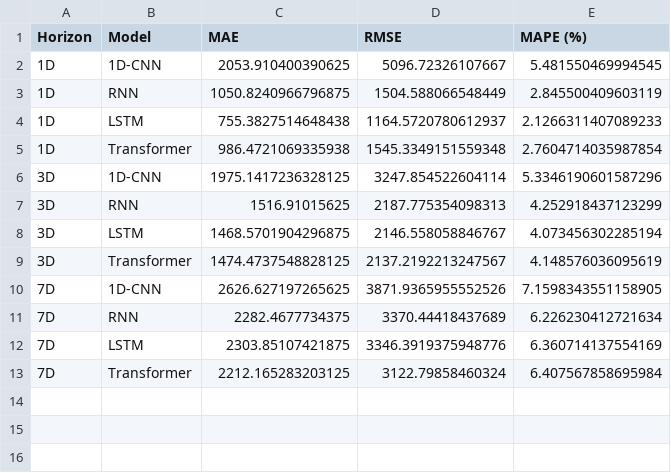
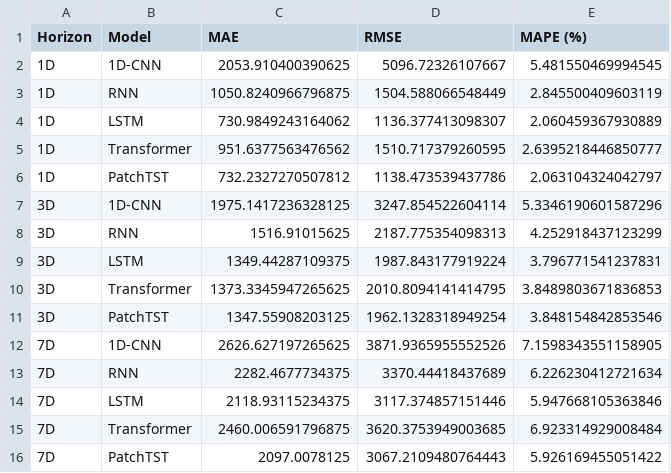
Before and after one commit to pravinkumardatafreak/cryptocast, a CSV file: model_comparison_results.csv, drawn as a sheet; removed rows and columns are numbered as before the commit, all else as after; the diff names each change by its address in the sheet, - before the commit and + after, or states it on an @@ line.

Commit message:
feat: complete PatchTST integration across entire pipeline
- Added PatchTST architecture and RevIN normalization to step4_wfv

- Integrated PatchTST into step3_viz visualizations (updated grids from 2x2 to 2x3)

- Updated orchestrator step2_train_pytorch to include PatchTST in MODELS list

- Refreshed app.py Streamlit dashboard to feature PatchTST as the best model

- Re-generated all comparison visualizations to include 5 models

- Added comprehensive CryptoCast_Project_Guide.pdf for viva prep

```diff
--- a/model_comparison_results.csv
+++ b/model_comparison_results.csv
-row 4: 1D | LSTM | 755.3827514648438 | 1164.5720780612937 | 2.1266311407089233
-row 5: 1D | Transformer | 986.4721069335938 | 1545.3349151559348 | 2.7604714035987854
+row 4: 1D | LSTM | 730.9849243164062 | 1136.377413098307 | 2.060459367930889
+row 5: 1D | Transformer | 951.6377563476562 | 1510.717379260595 | 2.6395218446850777
+row 6: 1D | PatchTST | 732.2327270507812 | 1138.473539437786 | 2.063104324042797
-row 8: 3D | LSTM | 1468.5701904296875 | 2146.558058846767 | 4.073456302285194
-row 9: 3D | Transformer | 1474.4737548828125 | 2137.2192213247567 | 4.148576036095619
+row 9: 3D | LSTM | 1349.44287109375 | 1987.843177919224 | 3.796771541237831
+row 10: 3D | Transformer | 1373.3345947265625 | 2010.8094141414795 | 3.8489803671836853
+row 11: 3D | PatchTST | 1347.55908203125 | 1962.1328318949254 | 3.848154842853546
-row 12: 7D | LSTM | 2303.85107421875 | 3346.3919375948776 | 6.360714137554169
-row 13: 7D | Transformer | 2212.165283203125 | 3122.79858460324 | 6.407567858695984
+row 14: 7D | LSTM | 2118.93115234375 | 3117.374857151446 | 5.947668105363846
+row 15: 7D | Transformer | 2460.006591796875 | 3620.3753949003685 | 6.923314929008484
+row 16: 7D | PatchTST | 2097.0078125 | 3067.2109480764443 | 5.926169455051422
```
Also changed, not shown: 25 other files.
